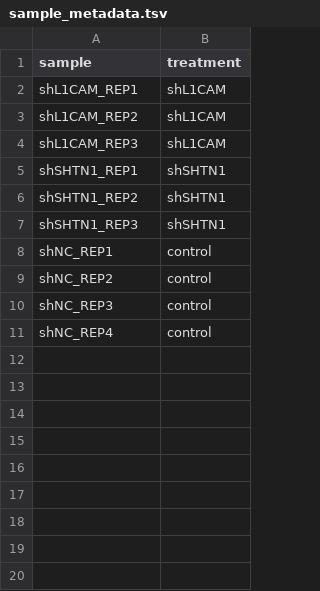
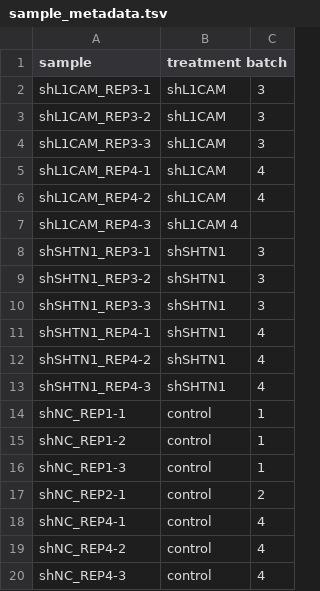
Before and after one commit to auberginekenobi/epn-l1cam, a TSV file: shL1CAM-shSHTN1-rnaseq/anno/sample_metadata.tsv, drawn as a sheet; addresses are those after the commit; the diff names each change by its address in the sheet, - before the commit and + after, or states it on an @@ line.

Commit message:
Batch 4 (3/25) reanalysis

```diff
--- a/shL1CAM-shSHTN1-rnaseq/anno/sample_metadata.tsv
+++ b/shL1CAM-shSHTN1-rnaseq/anno/sample_metadata.tsv
+column C, rows 2-4: all 3; rows 8-10: all 3; rows 14-16: all 1; row 18: 4
-B1: treatment
+B1: treatment batch
-A2 (sample): shL1CAM_REP1
+A2 (sample): shL1CAM_REP3-1
-A3 (sample): shL1CAM_REP2
+A3 (sample): shL1CAM_REP3-2
-A4 (sample): shL1CAM_REP3
+A4 (sample): shL1CAM_REP3-3
+row 5: shL1CAM_REP4-1 | shL1CAM | 4
+row 6: shL1CAM_REP4-2 | shL1CAM | 4
+row 7: shL1CAM_REP4-3 | shL1CAM 4
-A8 (sample): shSHTN1_REP1
+A8 (sample): shSHTN1_REP3-1
-A9 (sample): shSHTN1_REP2
+A9 (sample): shSHTN1_REP3-2
-A10 (sample): shSHTN1_REP3
+A10 (sample): shSHTN1_REP3-3
+row 11: shSHTN1_REP4-1 | shSHTN1 | 4
+row 12: shSHTN1_REP4-2 | shSHTN1 | 4
+row 13: shSHTN1_REP4-3 | shSHTN1 | 4
-A14 (sample): shNC_REP1
+A14 (sample): shNC_REP1-1
-A15 (sample): shNC_REP2
+A15 (sample): shNC_REP1-2
-A16 (sample): shNC_REP3
+A16 (sample): shNC_REP1-3
+row 17: shNC_REP2-1 | control | 2
-A18 (sample): shNC_REP4
+A18 (sample): shNC_REP4-1
+row 19: shNC_REP4-2 | control | 4
+row 20: shNC_REP4-3 | control | 4
```
Also changed, not shown: 2 other files.
